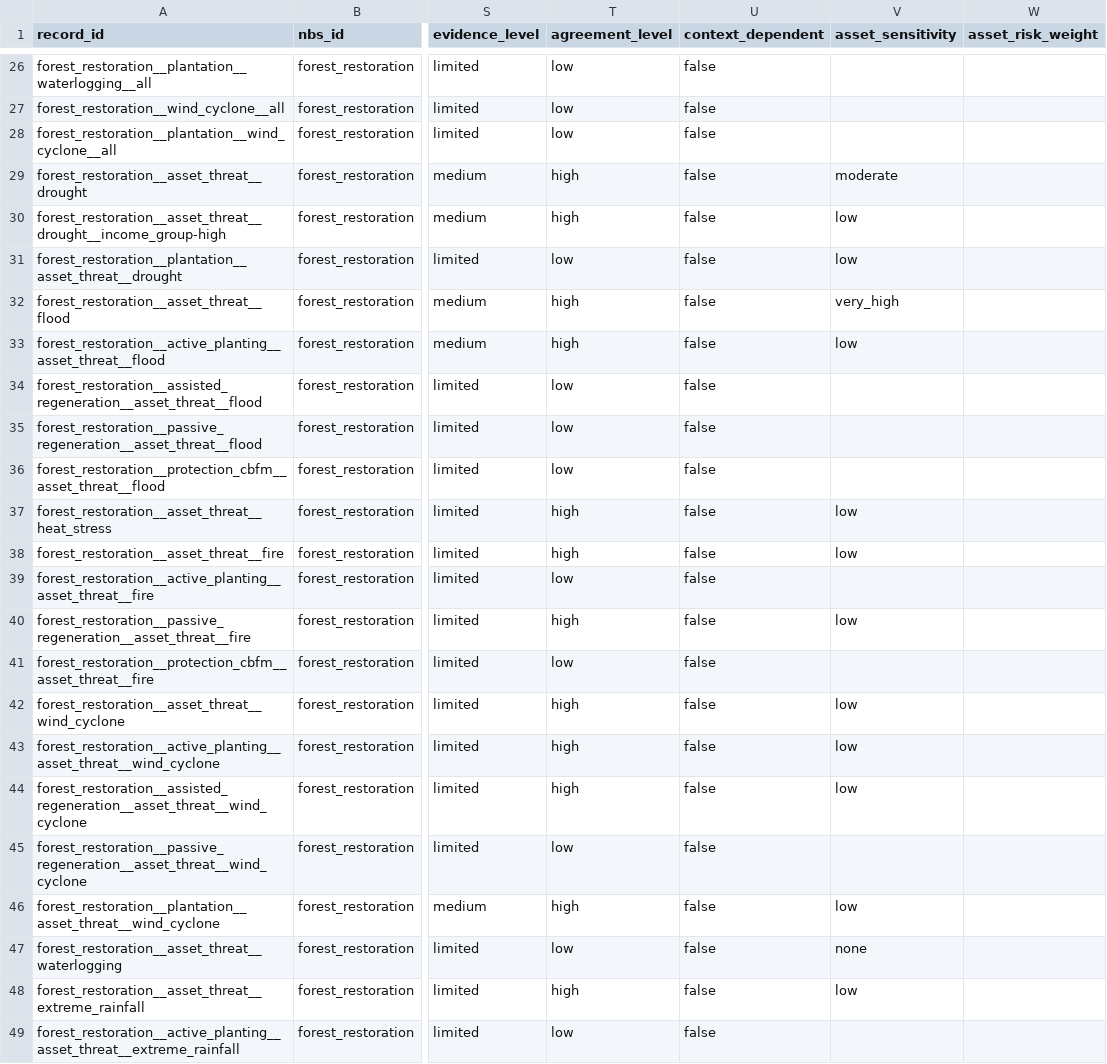
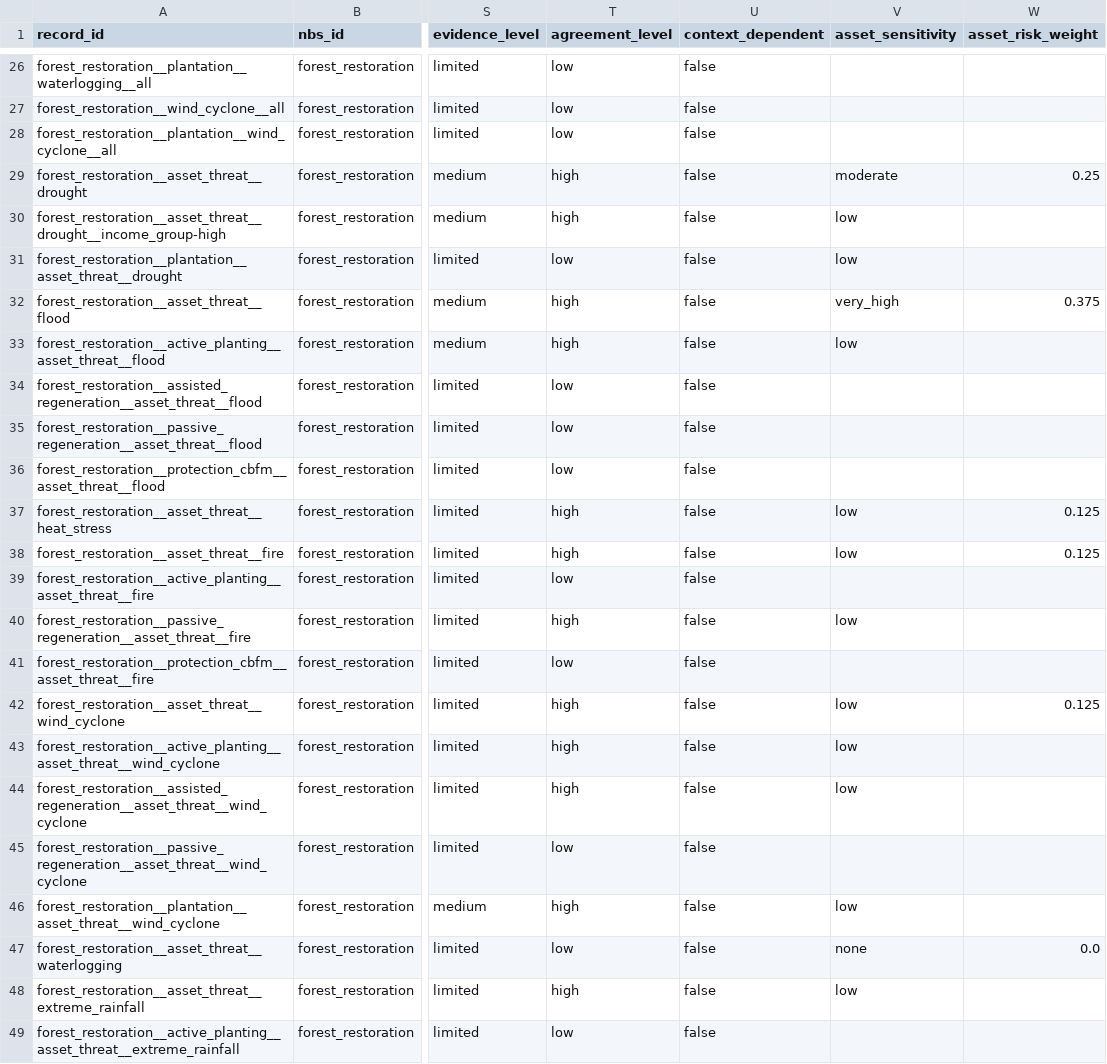
Before and after one commit to CIAT/nbs_ruralscan, a CSV file: schema/recipes/forest_restoration/T3_nbs_hazard_farming.csv, drawn as a sheet; only a part is shown, gaps mark what is left out; the diff names each change by its address in the sheet, - before the commit and + after, or states it on an @@ line.

Commit message:
fix(t3t6): asset-only hazards no longer block M2b asset risk weights (#621)

```diff
--- a/schema/recipes/forest_restoration/T3_nbs_hazard_farming.csv
+++ b/schema/recipes/forest_restoration/T3_nbs_hazard_farming.csv
-W29 (asset_risk_weight): (empty)
+W29 (asset_risk_weight): 0.25
-W32 (asset_risk_weight): (empty)
+W32 (asset_risk_weight): 0.375
-W37:W38 (asset_risk_weight): (empty)
+W37:W38 (asset_risk_weight): 0.125
-W42 (asset_risk_weight): (empty)
+W42 (asset_risk_weight): 0.125
-W47 (asset_risk_weight): (empty)
+W47 (asset_risk_weight): 0.0
```
Also changed, not shown: 8 other files.
